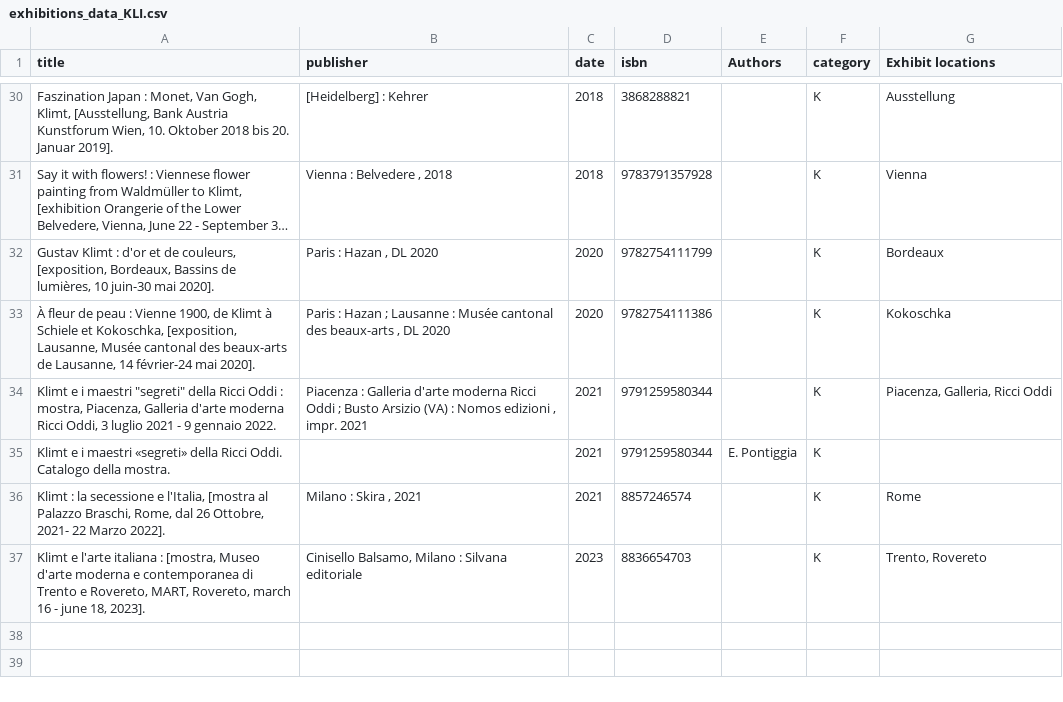
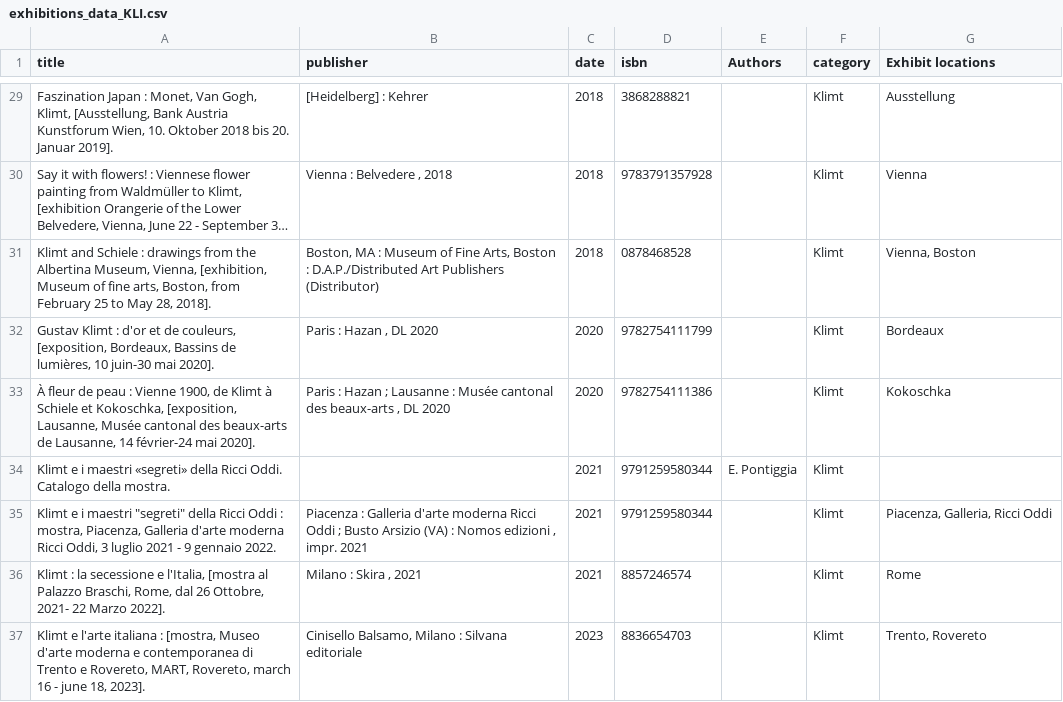
Before and after one commit to giorgiacrosilla/reputationera, a CSV file: tobesent/exhibitions_data_KLI.csv, drawn as a sheet; only a part is shown, gaps mark what is left out; long unchanged cells end in …; removed rows and columns are numbered as before the commit, all else as after; the diff covers the shown part only; the diff names each change by its address in the sheet, - before the commit and + after, or states it on an @@ line.

```diff
--- a/tobesent/exhibitions_data_KLI.csv
+++ b/tobesent/exhibitions_data_KLI.csv
-F29:F30 (category): K
+F29:F30 (category): Klimt
+row 31: Klimt and Schiele : drawings from the Albertina Museum, Vienna, [exhibition, Museum of fine arts, Boston, from February 25 to May 28, 2018]. | Boston, MA : Museum of Fine Arts, Boston : D.A.P./Distributed Art Publishers (Distributor) | 2018 | 0878468528 |  | Klimt | Vienna, Boston
-F32:F33 (category): K
+F32:F33 (category): Klimt
+row 34: Klimt e i maestri «segreti» della Ricci Oddi. Catalogo della mostra. |  | 2021 | 9791259580344 | E. Pontiggia | Klimt
-F35 (category): K
+F35 (category): Klimt
-row 35: Klimt e i maestri «segreti» della Ricci Oddi. Catalogo della mostra. |  | 2021 | 9791259580344 | E. Pontiggia | K
-F36:F37 (category): K
+F36:F37 (category): Klimt
```
Also changed, not shown: 5 added rows, 6 removed rows and 22 edited cells elsewhere in this file, docs/data/comparison_publication_per_year.csv, tobesent/bibliographic_data_DK.csv, 5 other files.
